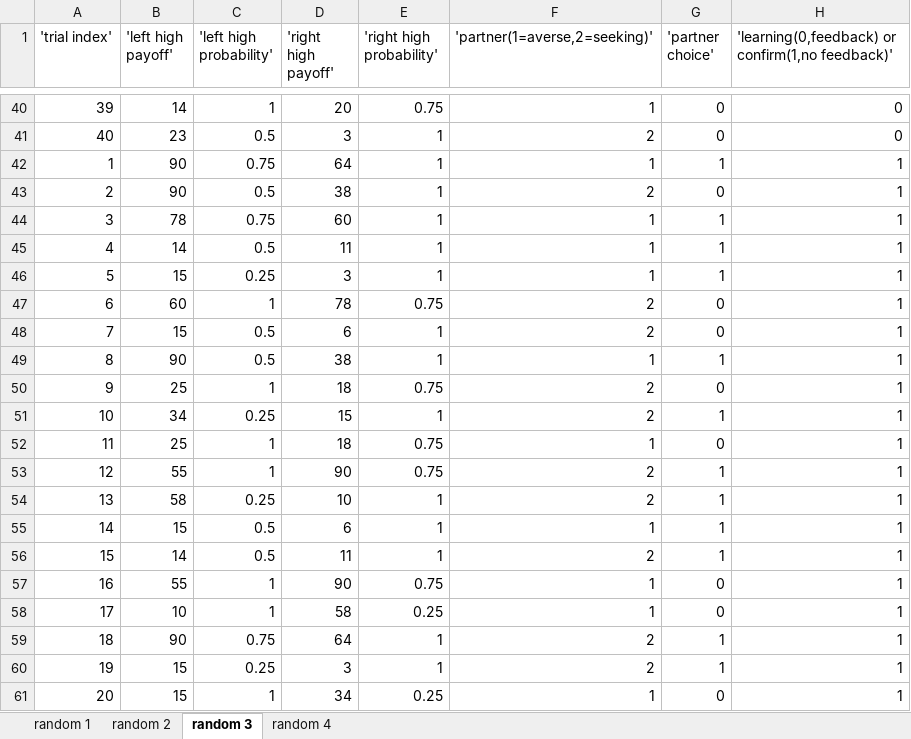
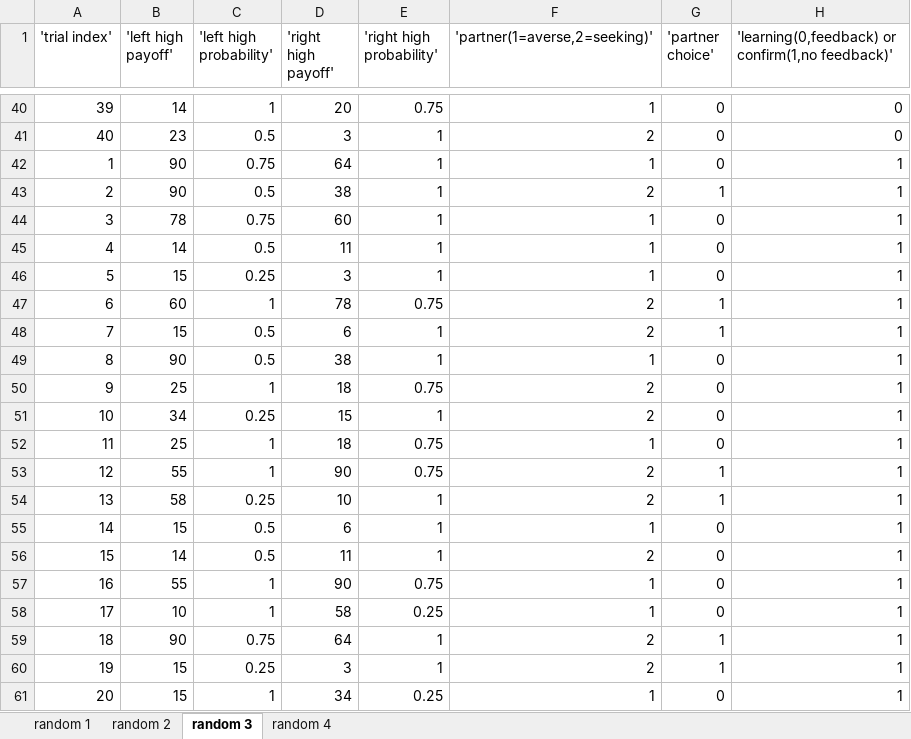
Before and after one commit to kjwan4435/dnce, an Excel workbook: servers/data/2learning_gamble_sequence.xlsx, sheet random 3, drawn as a sheet; only a part is shown, gaps mark what is left out; values as stored, in another font and other column widths than the file's, no borders; the diff names each change by its address in the sheet, - before the commit and + after, or states it on an @@ line.

```diff
--- a/servers/data/2learning_gamble_sequence.xlsx (sheet random 3)
+++ b/servers/data/2learning_gamble_sequence.xlsx (sheet random 3)
-G42 ('partner choice'): 1
+G42 ('partner choice'): 0
-G43 ('partner choice'): 0
+G43 ('partner choice'): 1
-G44:G46 ('partner choice'): 1
+G44:G46 ('partner choice'): 0
-G47:G48 ('partner choice'): 0
+G47:G48 ('partner choice'): 1
-G49 ('partner choice'): 1
+G49 ('partner choice'): 0
-G51 ('partner choice'): 1
+G51 ('partner choice'): 0
-G55:G56 ('partner choice'): 1
+G55:G56 ('partner choice'): 0
```
Also changed, not shown: sheet random 1, sheet random 4, sheet random 2, 4 other files.
